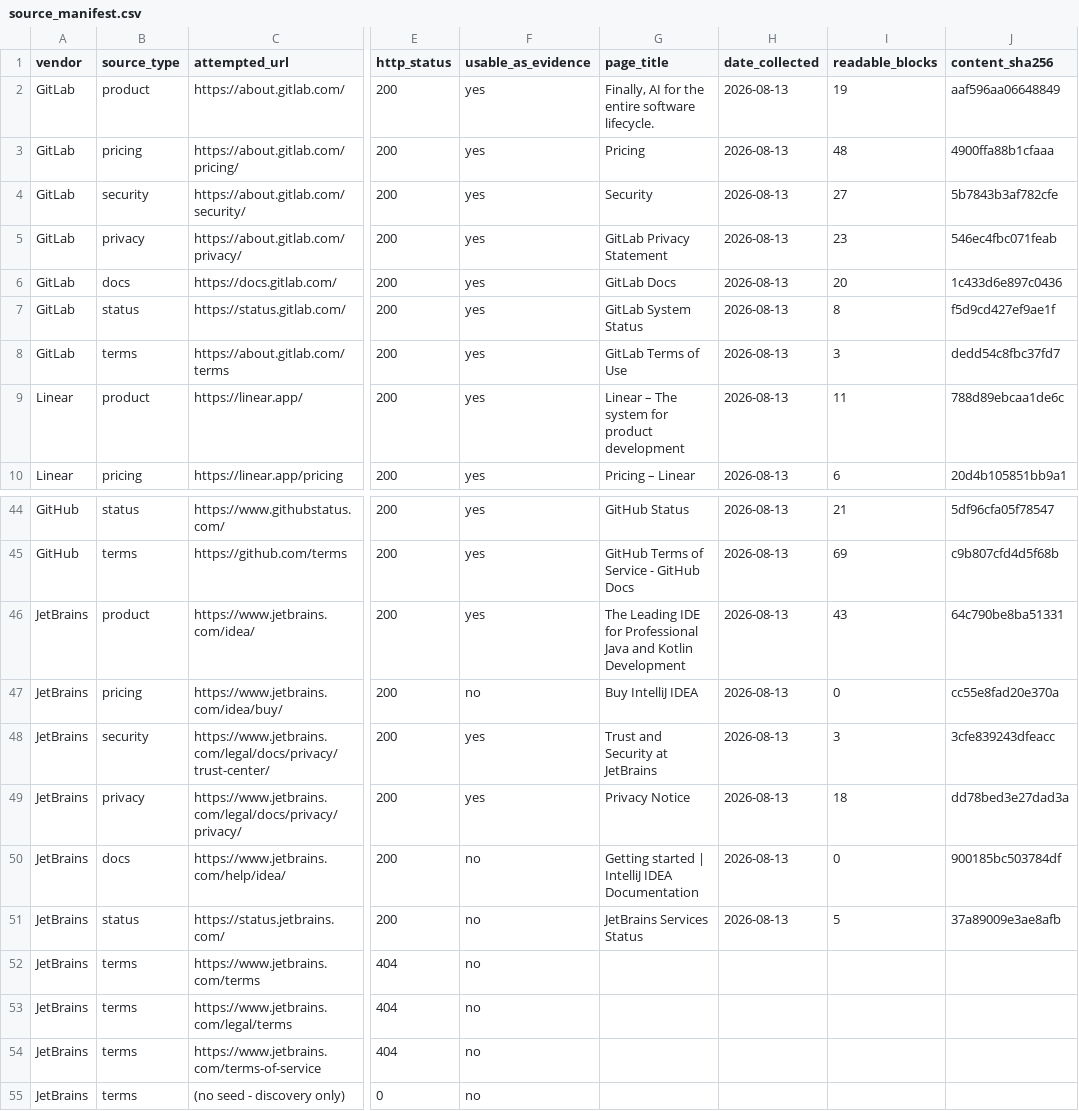
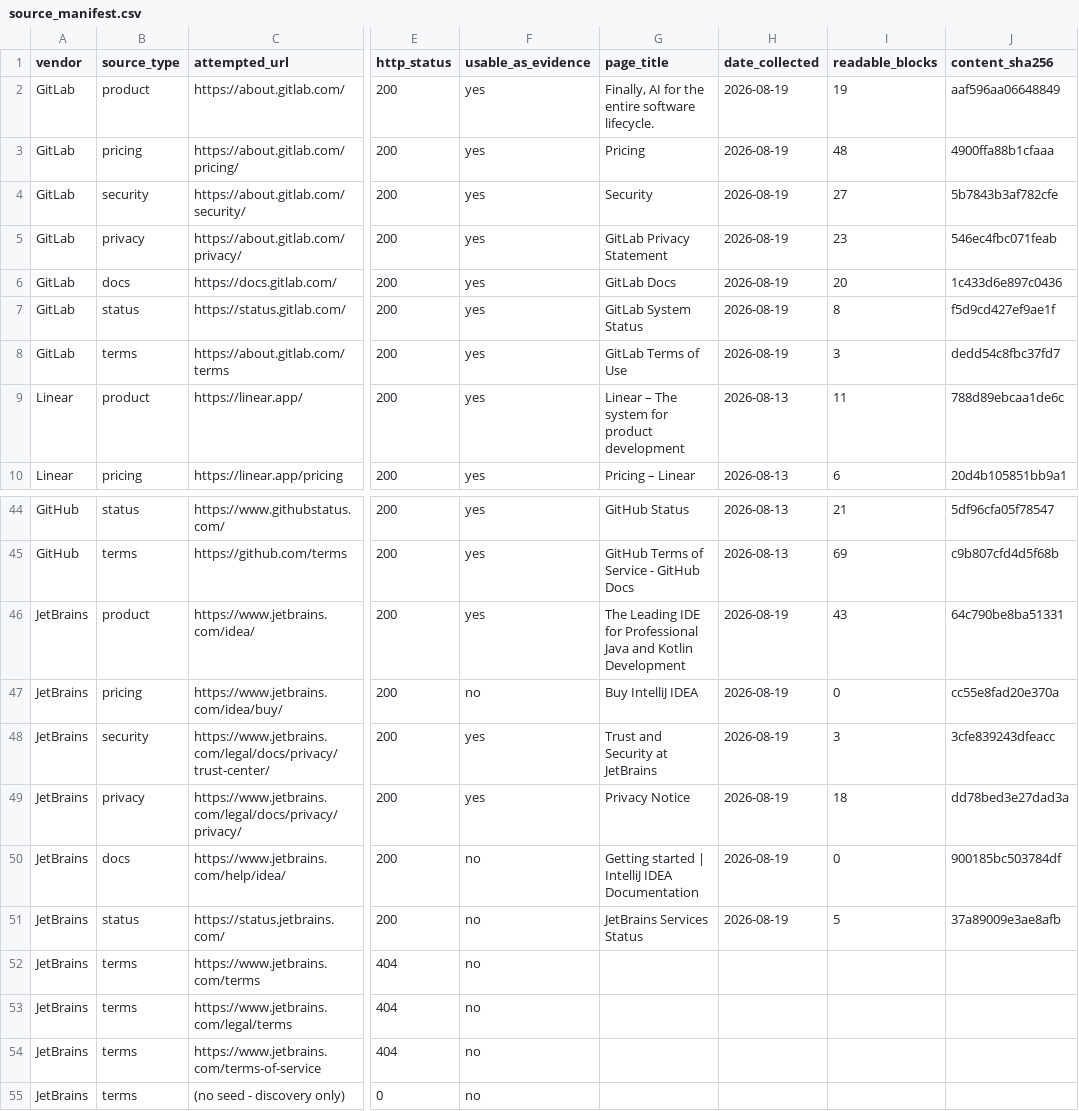
Before and after one commit to moushmirao30/vendor-dd-prototype, a CSV file: data/exports/source_manifest.csv, drawn as a sheet; only a part is shown, gaps mark what is left out; the diff names each change by its address in the sheet, - before the commit and + after, or states it on an @@ line.

```diff
--- a/data/exports/source_manifest.csv
+++ b/data/exports/source_manifest.csv
-H2:H8 (date_collected): 2026-08-13
+H2:H8 (date_collected): 2026-08-19
-H46:H51 (date_collected): 2026-08-13
+H46:H51 (date_collected): 2026-08-19
```
Also changed, not shown: data/exports/corpus.csv, data/exports/github_brief.csv, 22 other files.
